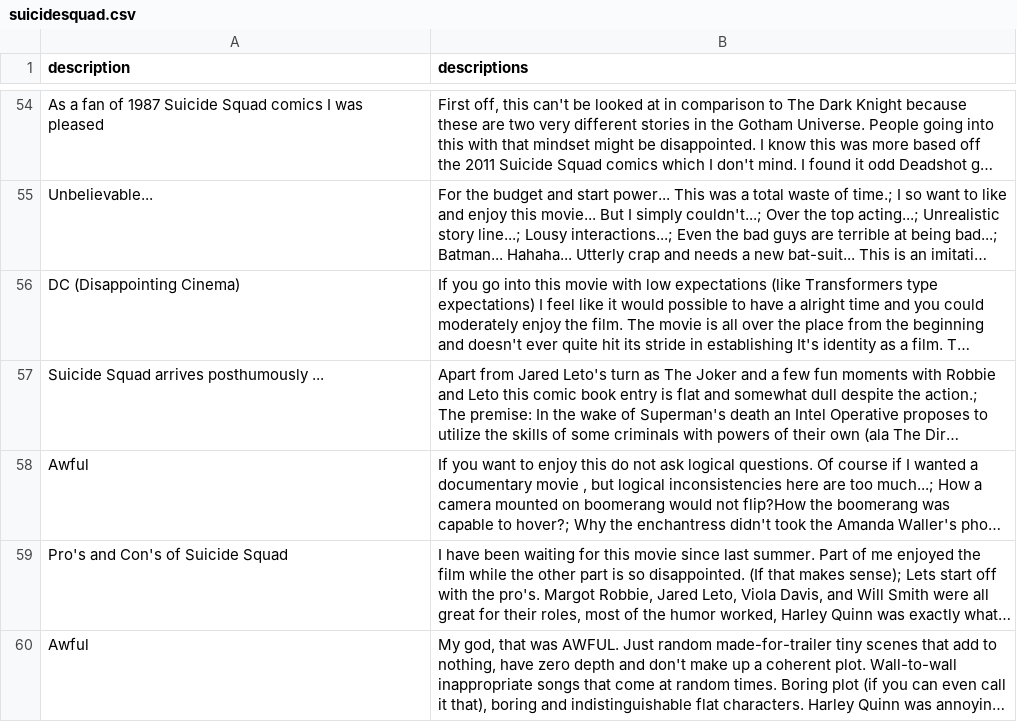
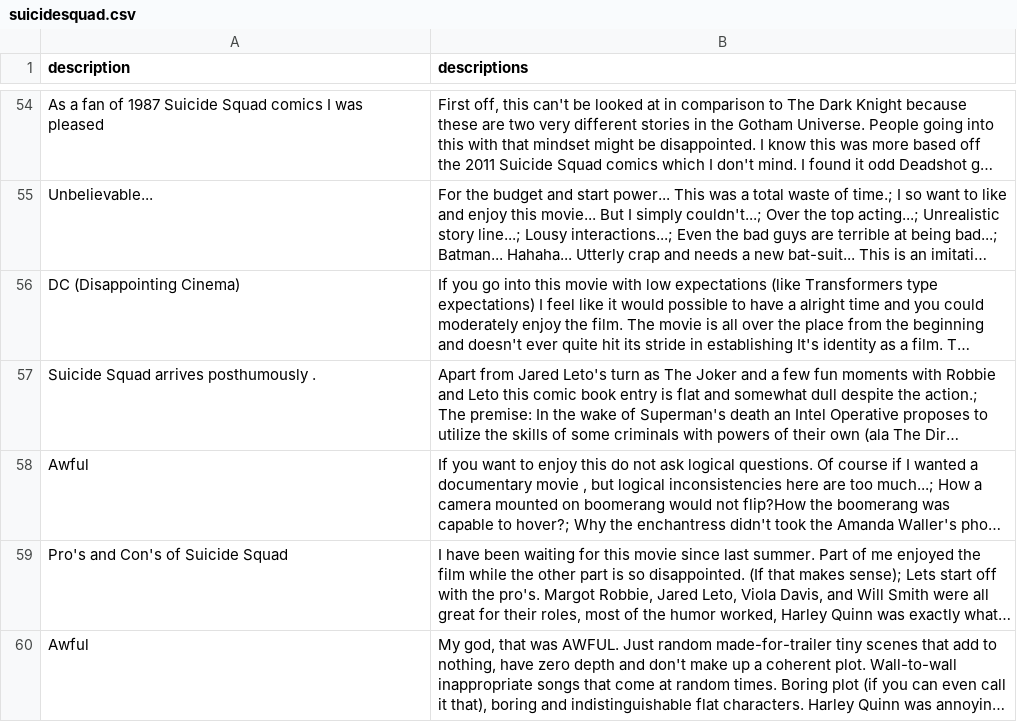
Before and after one commit to HariPadBharti/Project-600-06, a CSV file: datasets/suicidesquad.csv, drawn as a sheet; only a part is shown, gaps mark what is left out; long unchanged cells end in …; the diff names each change by its address in the sheet, - before the commit and + after, or states it on an @@ line.

Commit message:
Update suicidesquad.csv

```diff
--- a/datasets/suicidesquad.csv
+++ b/datasets/suicidesquad.csv
-A57 (description): Suicide Squad arrives posthumously ...
+A57 (description): Suicide Squad arrives posthumously .
```
